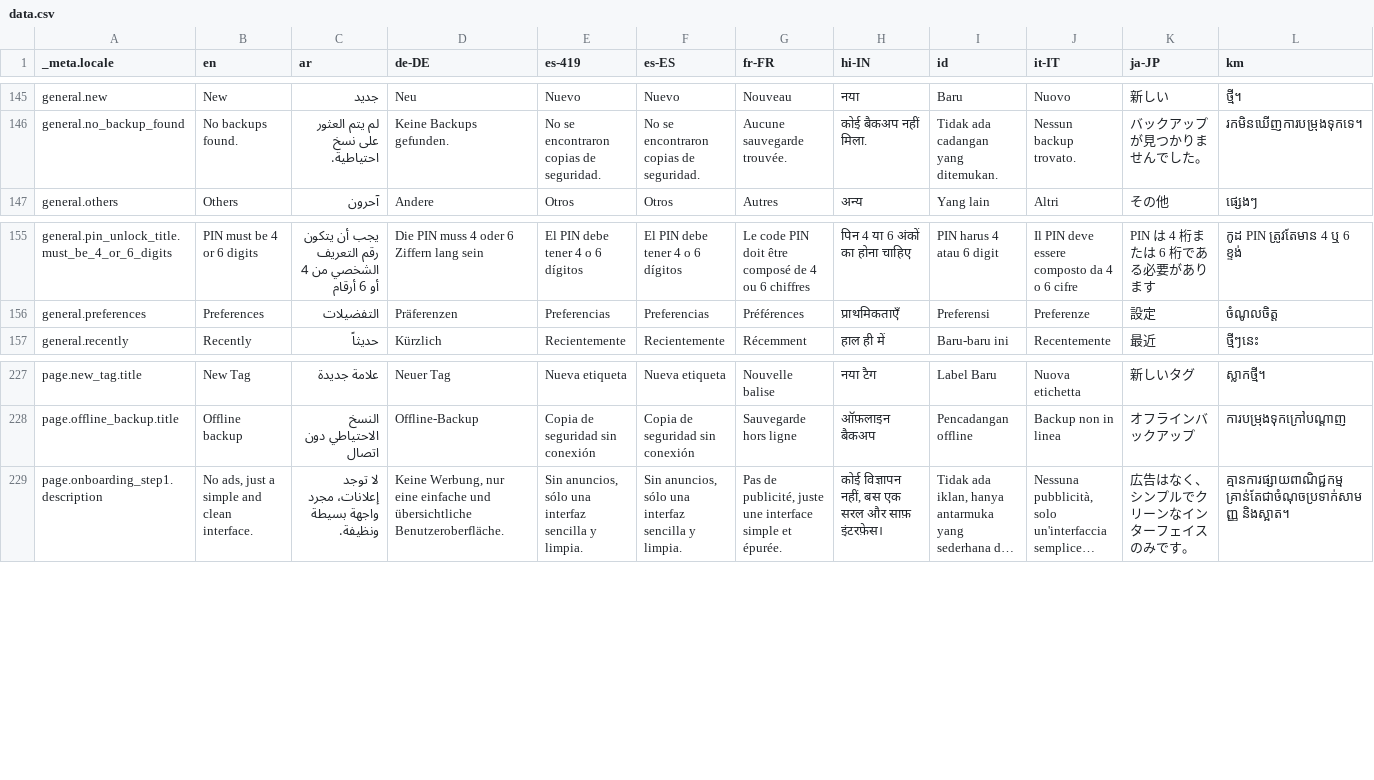
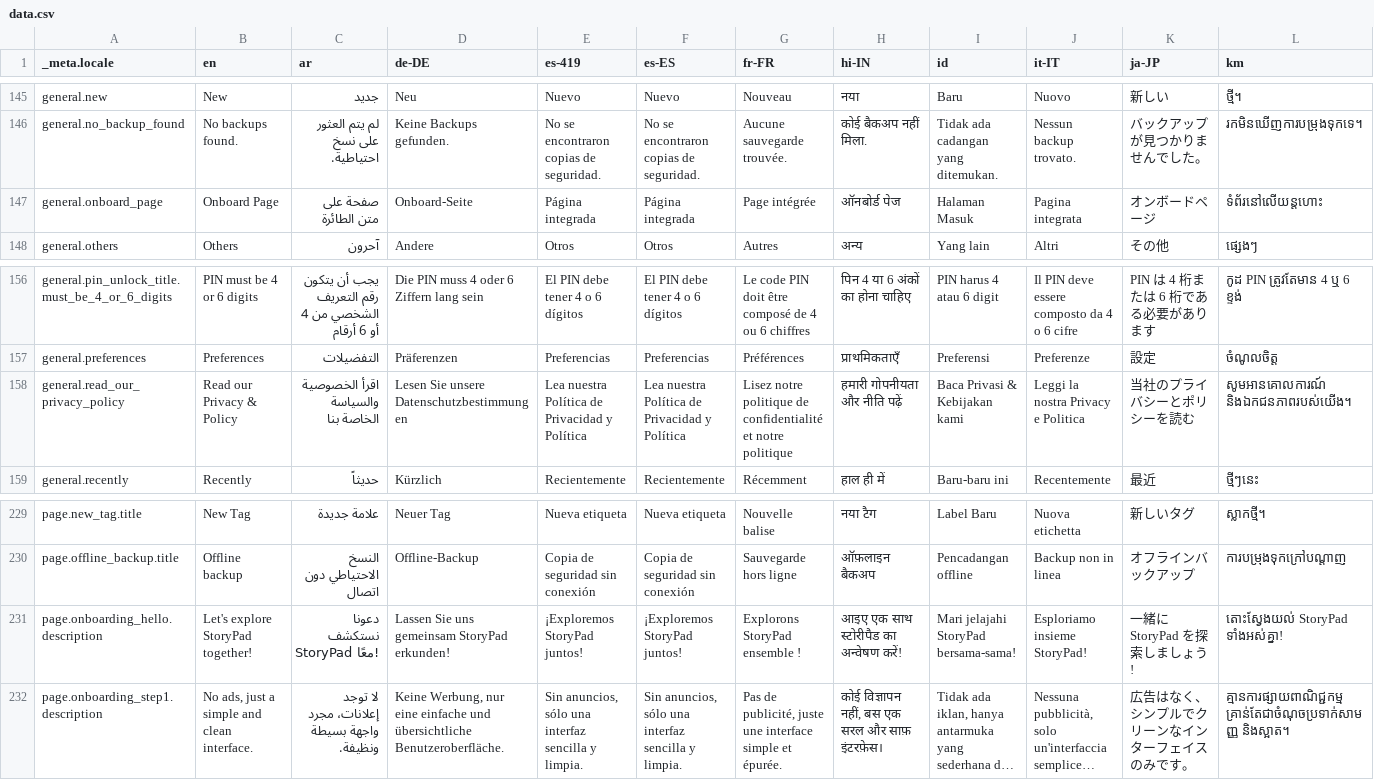
Before and after one commit to theachoem/storypad, a CSV file: bin/localization/data.csv, drawn as a sheet; only a part is shown, gaps mark what is left out; long unchanged cells end in …; rows hold the shown columns only; the diff names each change by its address in the sheet, - before the commit and + after, or states it on an @@ line.

```diff
--- a/bin/localization/data.csv
+++ b/bin/localization/data.csv
+row 147: general.onboard_page | Onboard Page | صفحة على متن الطائرة | Onboard-Seite | Página integrada | Página integrada | Page intégrée | ऑनबोर्ड पेज | Halaman Masuk | Pagina integrata | オンボードページ | ទំព័រនៅលើយន្តហោះ
+row 158: general.read_our_privacy_policy | Read our Privacy & Policy | اقرأ الخصوصية والسياسة الخاصة بنا | Lesen Sie unsere Datenschutzbestimmungen | Lea nuestra Política de Privacidad y Política | Lea nuestra Política de Privacidad y Política | Lisez notre politique de confidentialité et notre politique | हमारी गोपनीयता और नीति पढ़ें | Baca Privasi & Kebijakan kami | Leggi la nostra Privacy e Politica | 当社のプライバシーとポリシーを読む | សូមអានគោលការណ៍ និងឯកជនភាពរបស់យើង។
+row 231: page.onboarding_hello.description | Let's explore StoryPad together! | دعونا نستكشف StoryPad معًا! | Lassen Sie uns gemeinsam StoryPad erkunden! | ¡Exploremos StoryPad juntos! | ¡Exploremos StoryPad juntos! | Explorons StoryPad ensemble ! | आइए एक साथ स्टोरीपैड का अन्वेषण करें! | Mari jelajahi StoryPad bersama-sama! | Esploriamo insieme StoryPad! | 一緒に StoryPad を探索しましょう! | តោះស្វែងយល់ StoryPad ទាំងអស់គ្នា!
```
Also changed, not shown: 38 other files.
